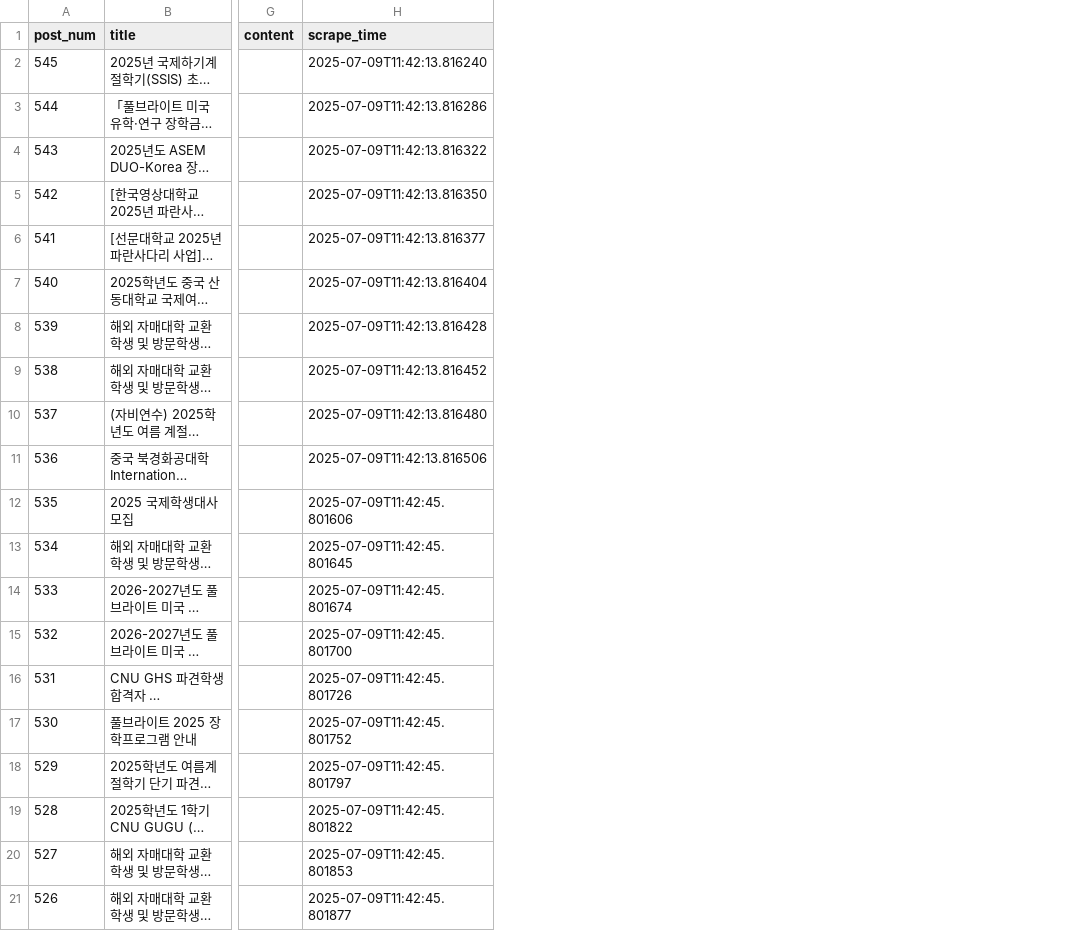
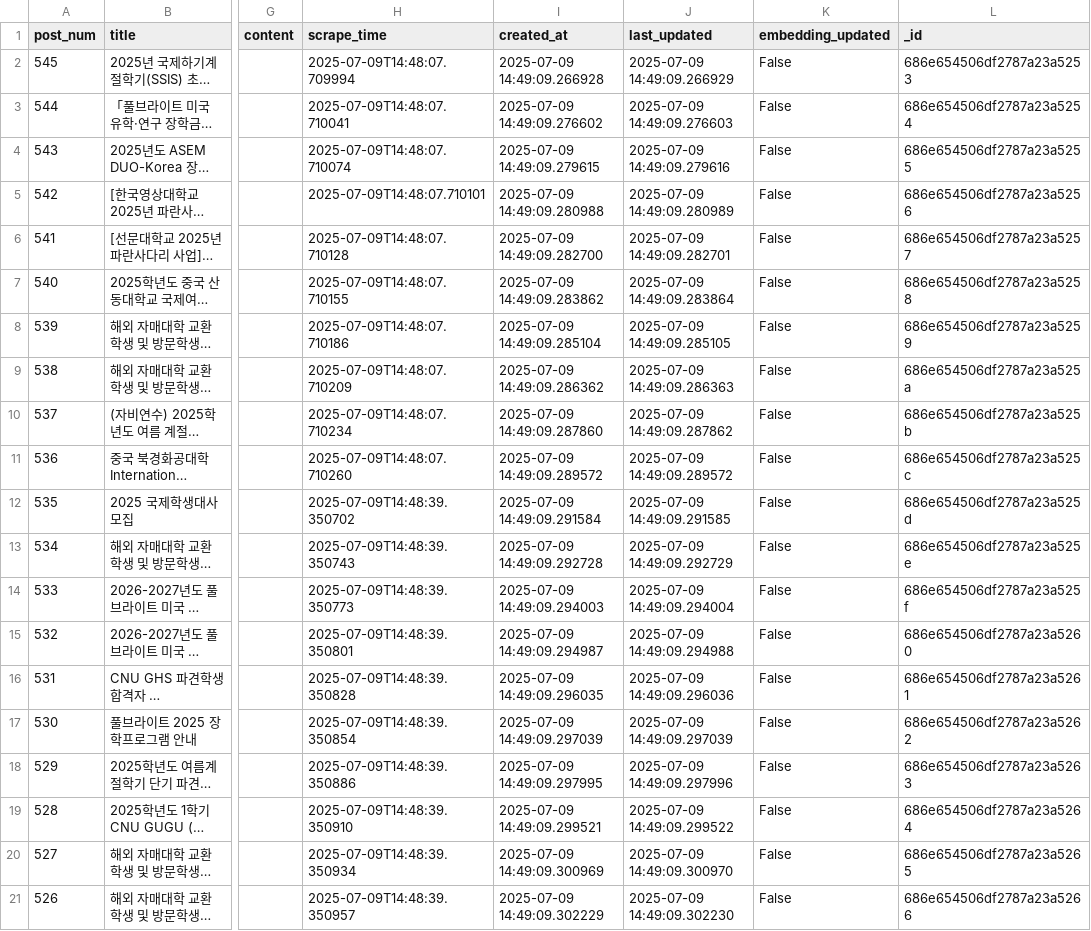
Before and after one commit to jjaehyun2/Scraping, a CSV file: data/cnu_recruit_posts.csv, drawn as a sheet; only a part is shown, gaps mark what is left out; long unchanged cells end in …; the diff names each change by its address in the sheet, - before the commit and + after, or states it on an @@ line.

```diff
--- a/data/cnu_recruit_posts.csv
+++ b/data/cnu_recruit_posts.csv
+column I (created_at), rows 2-21: 2025-07-09 14:49:09.266928 | 2025-07-09 14:49:09.276602 | 2025-07-09 14:49:09.279615 | 2025-07-09 14:49:09.280988 | 2025-07-09 14:49:09.282700 | 2025-07-09 14:49:09.283862 | 2025-07-09 14:49:09.285104 | 2025-07-09 14:49:09.286362 | 2025-07-09 14:49:09.287860 | 2025-07-09 14:49:09.289572 | 2025-07-09 14:49:09.291584 | 2025-07-09 14:49:09.292728 | 2025-07-09 14:49:09.294003 | 2025-07-09 14:49:09.294987 | 2025-07-09 14:49:09.296035 | 2025-07-09 14:49:09.297039 | 2025-07-09 14:49:09.297995 | 2025-07-09 14:49:09.299521 | 2025-07-09 14:49:09.300969 | 2025-07-09 14:49:09.302229
+column J (last_updated), rows 2-21: 2025-07-09 14:49:09.266929 | 2025-07-09 14:49:09.276603 | 2025-07-09 14:49:09.279616 | 2025-07-09 14:49:09.280989 | 2025-07-09 14:49:09.282701 | 2025-07-09 14:49:09.283864 | 2025-07-09 14:49:09.285105 | 2025-07-09 14:49:09.286363 | 2025-07-09 14:49:09.287862 | 2025-07-09 14:49:09.289572 | 2025-07-09 14:49:09.291585 | 2025-07-09 14:49:09.292729 | 2025-07-09 14:49:09.294004 | 2025-07-09 14:49:09.294988 | 2025-07-09 14:49:09.296036 | 2025-07-09 14:49:09.297039 | 2025-07-09 14:49:09.297996 | 2025-07-09 14:49:09.299522 | 2025-07-09 14:49:09.300970 | 2025-07-09 14:49:09.302230
+column K (embedding_updated), rows 2-21: all False
+column L (_id), rows 2-21: 686e654506df2787a23a5253 | 686e654506df2787a23a5254 | 686e654506df2787a23a5255 | 686e654506df2787a23a5256 | 686e654506df2787a23a5257 | 686e654506df2787a23a5258 | 686e654506df2787a23a5259 | 686e654506df2787a23a525a | 686e654506df2787a23a525b | 686e654506df2787a23a525c | 686e654506df2787a23a525d | 686e654506df2787a23a525e | 686e654506df2787a23a525f | 686e654506df2787a23a5260 | 686e654506df2787a23a5261 | 686e654506df2787a23a5262 | 686e654506df2787a23a5263 | 686e654506df2787a23a5264 | 686e654506df2787a23a5265 | 686e654506df2787a23a5266
-H2 (scrape_time): 2025-07-09T11:42:13.816240
+H2 (scrape_time): 2025-07-09T14:48:07.709994
-H3 (scrape_time): 2025-07-09T11:42:13.816286
+H3 (scrape_time): 2025-07-09T14:48:07.710041
-H4 (scrape_time): 2025-07-09T11:42:13.816322
+H4 (scrape_time): 2025-07-09T14:48:07.710074
-H5 (scrape_time): 2025-07-09T11:42:13.816350
+H5 (scrape_time): 2025-07-09T14:48:07.710101
-H6 (scrape_time): 2025-07-09T11:42:13.816377
+H6 (scrape_time): 2025-07-09T14:48:07.710128
-H7 (scrape_time): 2025-07-09T11:42:13.816404
+H7 (scrape_time): 2025-07-09T14:48:07.710155
-H8 (scrape_time): 2025-07-09T11:42:13.816428
+H8 (scrape_time): 2025-07-09T14:48:07.710186
-H9 (scrape_time): 2025-07-09T11:42:13.816452
+H9 (scrape_time): 2025-07-09T14:48:07.710209
-H10 (scrape_time): 2025-07-09T11:42:13.816480
+H10 (scrape_time): 2025-07-09T14:48:07.710234
-H11 (scrape_time): 2025-07-09T11:42:13.816506
+H11 (scrape_time): 2025-07-09T14:48:07.710260
-H12 (scrape_time): 2025-07-09T11:42:45.801606
+H12 (scrape_time): 2025-07-09T14:48:39.350702
-H13 (scrape_time): 2025-07-09T11:42:45.801645
+H13 (scrape_time): 2025-07-09T14:48:39.350743
-H14 (scrape_time): 2025-07-09T11:42:45.801674
+H14 (scrape_time): 2025-07-09T14:48:39.350773
-H15 (scrape_time): 2025-07-09T11:42:45.801700
+H15 (scrape_time): 2025-07-09T14:48:39.350801
-H16 (scrape_time): 2025-07-09T11:42:45.801726
+H16 (scrape_time): 2025-07-09T14:48:39.350828
-H17 (scrape_time): 2025-07-09T11:42:45.801752
+H17 (scrape_time): 2025-07-09T14:48:39.350854
-H18 (scrape_time): 2025-07-09T11:42:45.801797
+H18 (scrape_time): 2025-07-09T14:48:39.350886
-H19 (scrape_time): 2025-07-09T11:42:45.801822
+H19 (scrape_time): 2025-07-09T14:48:39.350910
-H20 (scrape_time): 2025-07-09T11:42:45.801853
+H20 (scrape_time): 2025-07-09T14:48:39.350934
-H21 (scrape_time): 2025-07-09T11:42:45.801877
+H21 (scrape_time): 2025-07-09T14:48:39.350957
```
Also changed, not shown: 7 other files.
